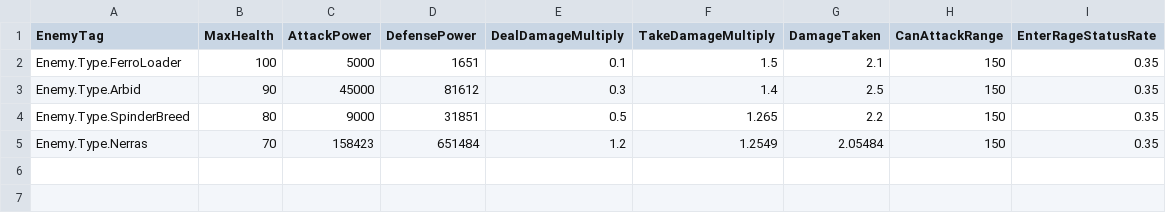
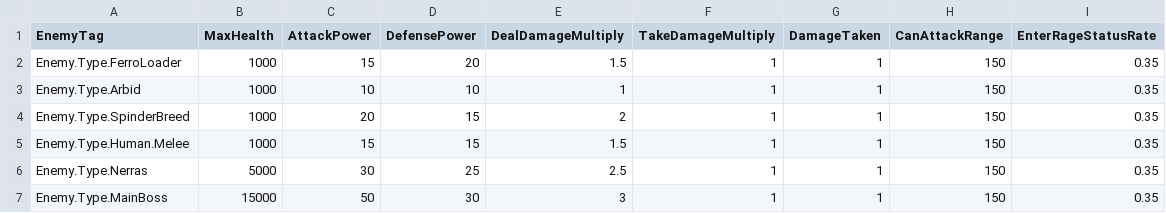
Before and after one commit to FeelJoony/KORAProject, a CSV file: Content/Data/CSV/EnemyAttributeData.csv, drawn as a sheet.

```diff
--- a/Content/Data/CSV/EnemyAttributeData.csv
+++ b/Content/Data/CSV/EnemyAttributeData.csv
@@ -1,5 +1,7 @@
 EnemyTag,MaxHealth,AttackPower,DefensePower,DealDamageMultiply,TakeDamageMultiply,DamageTaken,CanAttackRange,EnterRageStatusRate
-Enemy.Type.FerroLoader,100,5000,1651,0.1,1.5,2.1,150,0.35
-Enemy.Type.Arbid,90,45000,81612,0.3,1.4,2.5,150,0.35
-Enemy.Type.SpinderBreed,80,9000,31851,0.5,1.265,2.2,150,0.35
-Enemy.Type.Nerras,70,158423,651484,1.2,1.2549,2.05484,150,0.35
+Enemy.Type.FerroLoader,1000,15,20,1.5,1,1,150,0.35
+Enemy.Type.Arbid,1000,10,10,1,1,1,150,0.35
+Enemy.Type.SpinderBreed,1000,20,15,2,1,1,150,0.35
+Enemy.Type.Human.Melee,1000,15,15,1.5,1,1,150,0.35
+Enemy.Type.Nerras,5000,30,25,2.5,1,1,150,0.35
+Enemy.Type.MainBoss,15000,50,30,3,1,1,150,0.35
```
Also changed, not shown: Content/Data/CSV/EnemyData.csv, 4 other files.
